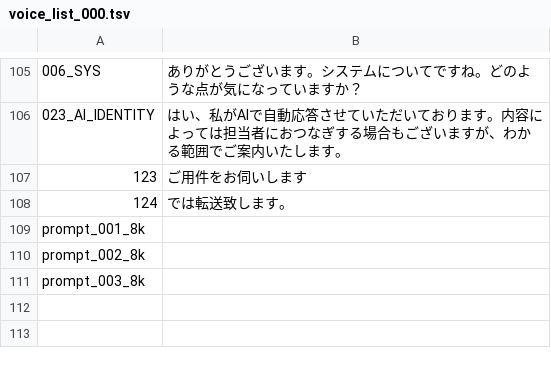
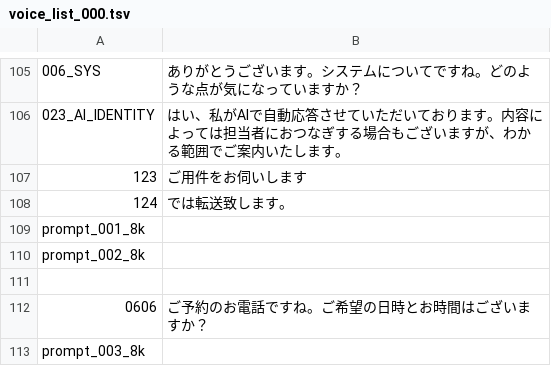
Before and after one commit to heroking777/LibertyCall, a TSV file: clients/000/voice_list_000.tsv, drawn as a sheet; only a part is shown, gaps mark what is left out; the diff names each change by its address in the sheet, - before the commit and + after, or states it on an @@ line.

Commit message:
再発防止: ws_sink再起動時にポート9002強制解放、voice_list_000.tsvに0606追加
- monitor_health.sh: ws_sink再起動前にpkill+fuser -k 9002/tcpでポート確実解放
- monitor_health.sh: メモリ異常再起動側も同様にポート解放追加
- voice_list_000.tsv: 0606(予約対応)のテキスト追加
- 原因: pkill後にraw_server(9002)が解放される前に再起動→Address already in use

```diff
--- a/clients/000/voice_list_000.tsv
+++ b/clients/000/voice_list_000.tsv
+row 111: (empty)
+row 112: 0606 | ご予約のお電話ですね。ご希望の日時とお時間はございますか？
```
Also changed, not shown: unsubscribe_list.csv, 14 other files.
